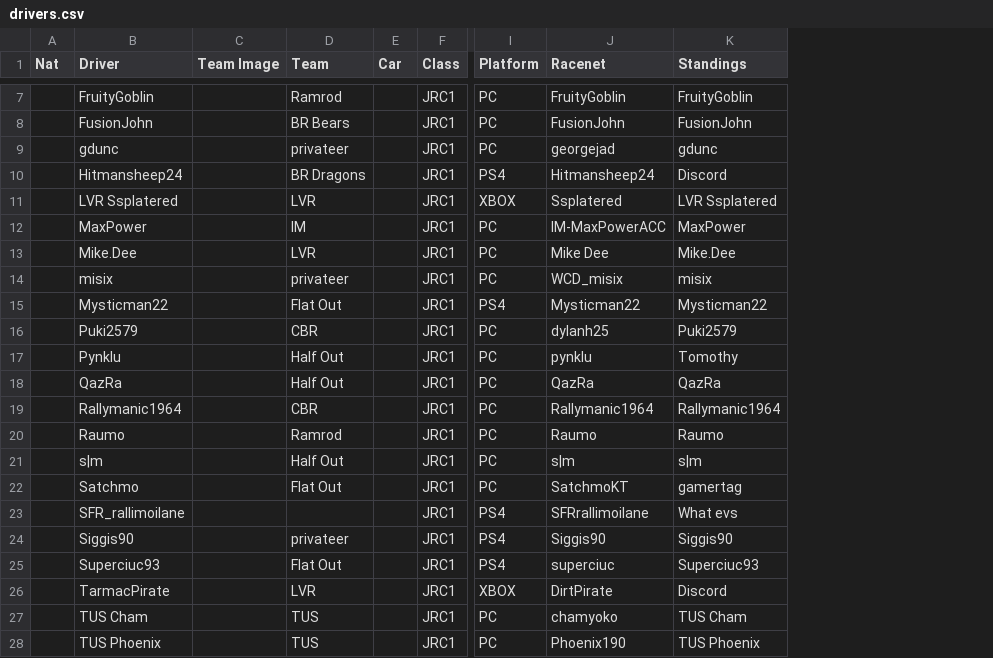
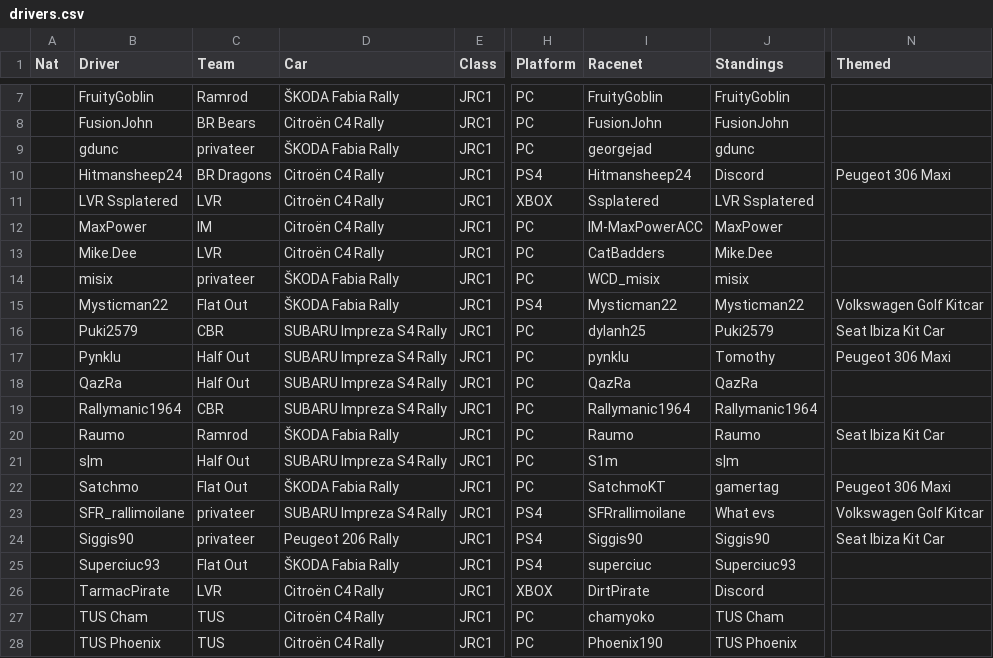
Before and after one commit to tkidman/rally-round, a CSV file: src/state/jrc/drivers.csv, drawn as a sheet; only a part is shown, gaps mark what is left out; removed rows and columns are numbered as before the commit, all else as after; the diff covers the shown part only; the diff names each change by its address in the sheet, - before the commit and + after, or states it on an @@ line.

```diff
--- a/src/state/jrc/drivers.csv
+++ b/src/state/jrc/drivers.csv
-column C (Team Image), empty
-column E (Car), empty
+column D (Car), rows 7-28: ŠKODA Fabia Rally | Citroën C4 Rally | ŠKODA Fabia Rally | Citroën C4 Rally | Citroën C4 Rally | Citroën C4 Rally | Citroën C4 Rally | ŠKODA Fabia Rally | ŠKODA Fabia Rally | SUBARU Impreza S4 Rally | SUBARU Impreza S4 Rally | SUBARU Impreza S4 Rally | SUBARU Impreza S4 Rally | ŠKODA Fabia Rally | SUBARU Impreza S4 Rally | ŠKODA Fabia Rally | SUBARU Impreza S4 Rally | Peugeot 206 Rally | ŠKODA Fabia Rally | Citroën C4 Rally | Citroën C4 Rally | Citroën C4 Rally
+column N (Themed), rows 10-24: Peugeot 306 Maxi |  |  |  |  | Volkswagen Golf Kitcar | Seat Ibiza Kit Car | Peugeot 306 Maxi |  |  | Seat Ibiza Kit Car |  | Peugeot 306 Maxi | Volkswagen Golf Kitcar | Seat Ibiza Kit Car
-I13 (Racenet): Mike Dee
+I13 (Racenet): CatBadders
-I21 (Racenet): s|m
+I21 (Racenet): S1m
-C23 (Team): (empty)
+C23 (Team): privateer
```
Also changed, not shown: 17 added rows and 1 edited cell elsewhere in this file, 2 other files.
